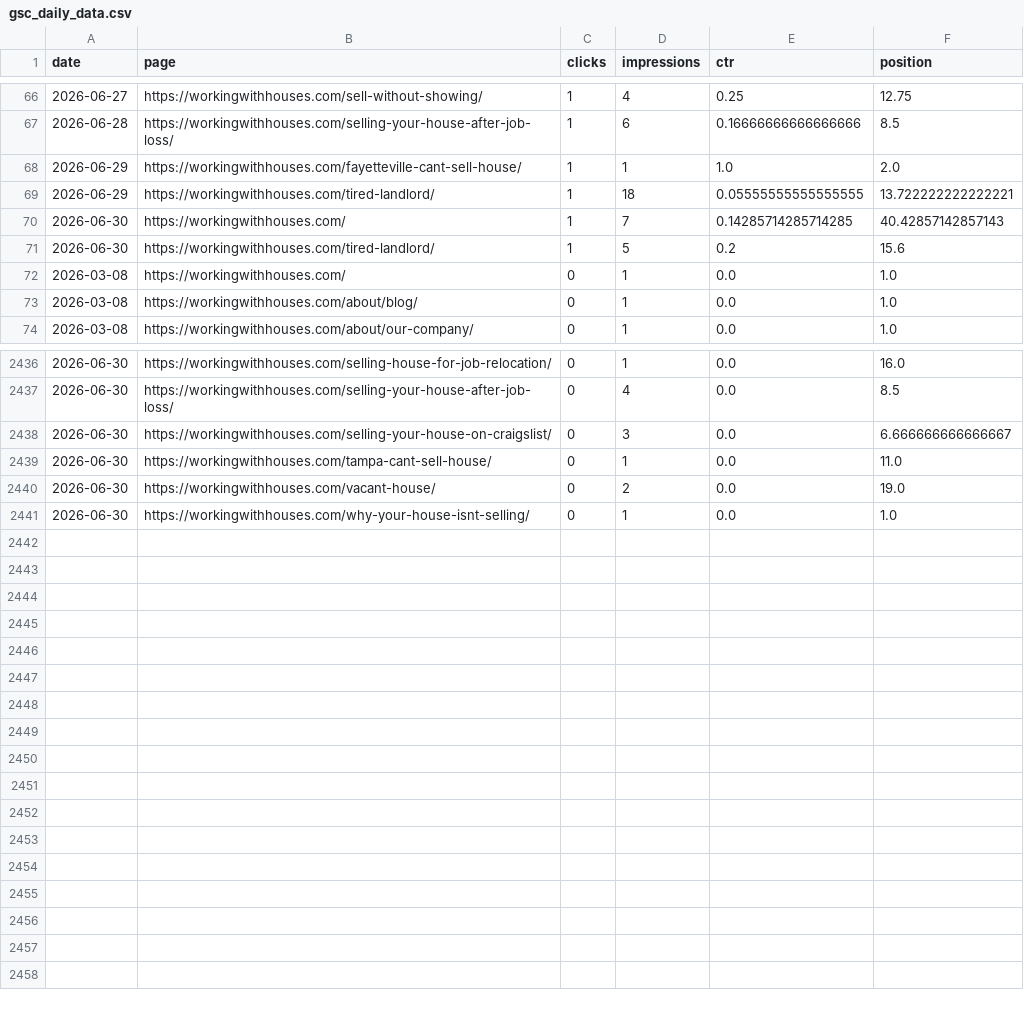
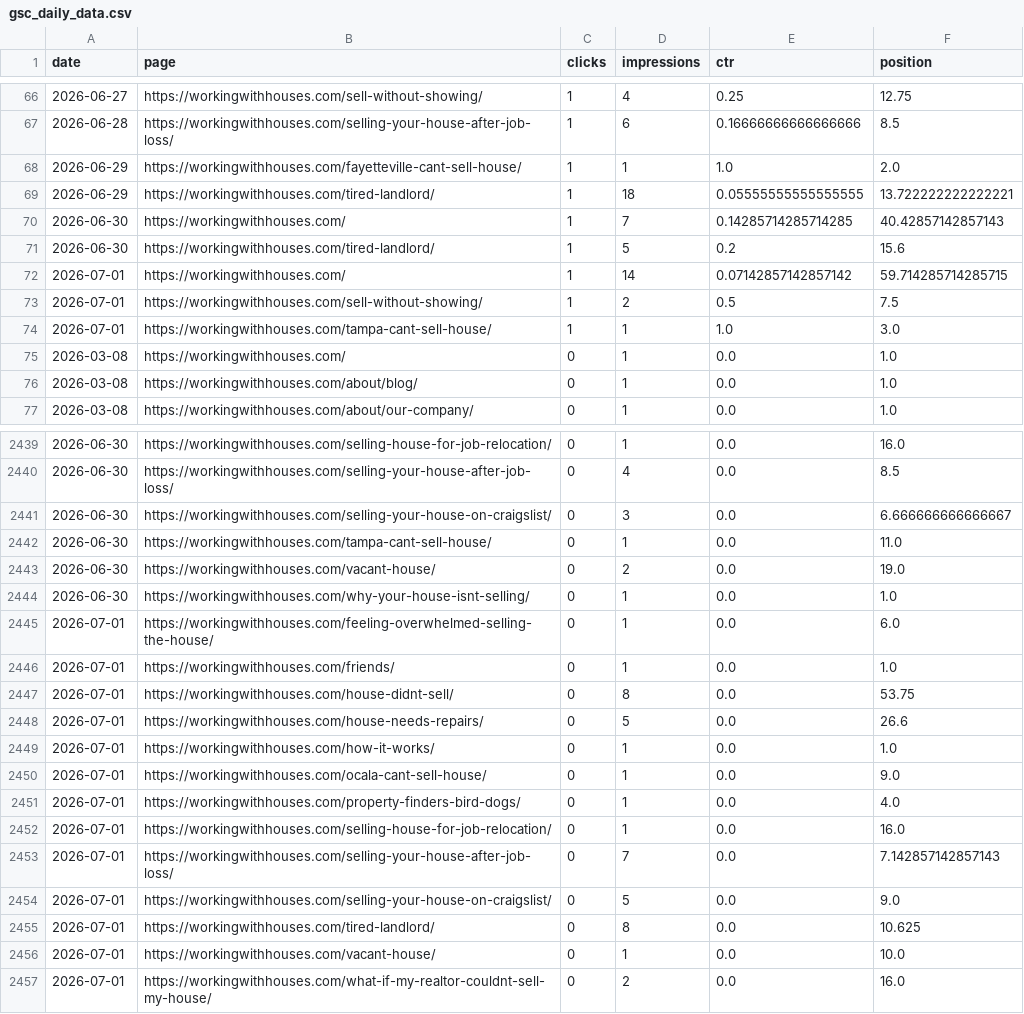
Before and after one commit to figlesias7/GSC-Tracker, a CSV file: data/gsc_daily_data.csv, drawn as a sheet; only a part is shown, gaps mark what is left out; the diff names each change by its address in the sheet, - before the commit and + after, or states it on an @@ line.

```diff
--- a/data/gsc_daily_data.csv
+++ b/data/gsc_daily_data.csv
+row 72: 2026-07-01 | https://workingwithhouses.com/ | 1 | 14 | 0.07142857142857142 | 59.714285714285715
+row 73: 2026-07-01 | https://workingwithhouses.com/sell-without-showing/ | 1 | 2 | 0.5 | 7.5
+row 74: 2026-07-01 | https://workingwithhouses.com/tampa-cant-sell-house/ | 1 | 1 | 1.0 | 3.0
+row 2445: 2026-07-01 | https://workingwithhouses.com/feeling-overwhelmed-selling-the-house/ | 0 | 1 | 0.0 | 6.0
+row 2446: 2026-07-01 | https://workingwithhouses.com/friends/ | 0 | 1 | 0.0 | 1.0
+row 2447: 2026-07-01 | https://workingwithhouses.com/house-didnt-sell/ | 0 | 8 | 0.0 | 53.75
+row 2448: 2026-07-01 | https://workingwithhouses.com/house-needs-repairs/ | 0 | 5 | 0.0 | 26.6
+row 2449: 2026-07-01 | https://workingwithhouses.com/how-it-works/ | 0 | 1 | 0.0 | 1.0
+row 2450: 2026-07-01 | https://workingwithhouses.com/ocala-cant-sell-house/ | 0 | 1 | 0.0 | 9.0
+row 2451: 2026-07-01 | https://workingwithhouses.com/property-finders-bird-dogs/ | 0 | 1 | 0.0 | 4.0
+row 2452: 2026-07-01 | https://workingwithhouses.com/selling-house-for-job-relocation/ | 0 | 1 | 0.0 | 16.0
+row 2453: 2026-07-01 | https://workingwithhouses.com/selling-your-house-after-job-loss/ | 0 | 7 | 0.0 | 7.142857142857143
+row 2454: 2026-07-01 | https://workingwithhouses.com/selling-your-house-on-craigslist/ | 0 | 5 | 0.0 | 9.0
+row 2455: 2026-07-01 | https://workingwithhouses.com/tired-landlord/ | 0 | 8 | 0.0 | 10.625
+row 2456: 2026-07-01 | https://workingwithhouses.com/vacant-house/ | 0 | 1 | 0.0 | 10.0
+row 2457: 2026-07-01 | https://workingwithhouses.com/what-if-my-realtor-couldnt-sell-my-house/ | 0 | 2 | 0.0 | 16.0
```
Also changed, not shown: 1 other file.
